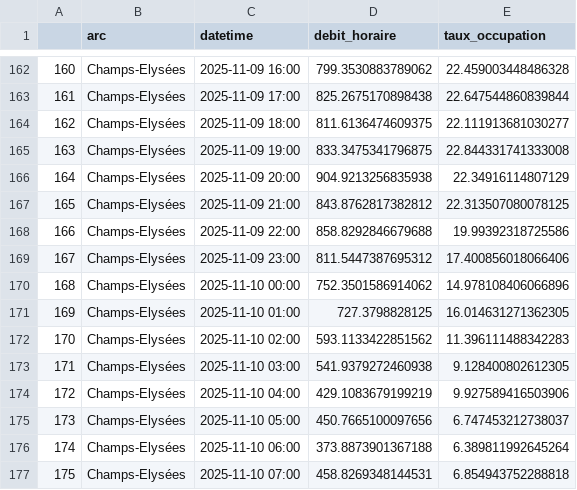
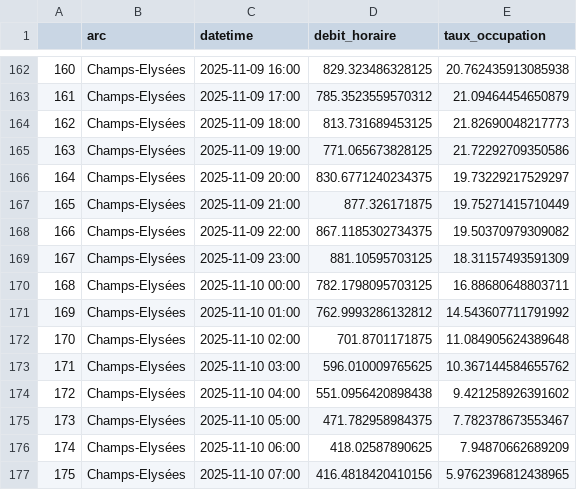
Before and after one commit to JimmyGuertin/Datathon-BCG, a CSV file: notebooks/output_bison_fûté.csv, drawn as a sheet; only a part is shown, gaps mark what is left out; the diff covers the shown part only.

```diff
--- a/notebooks/output_bison_fûté.csv
+++ b/notebooks/output_bison_fûté.csv
@@ -162,16 +162,16 @@
-160;Champs-Elysées;2025-11-09 16:00;799.3530883789062;22.459003448486328
-161;Champs-Elysées;2025-11-09 17:00;825.2675170898438;22.647544860839844
-162;Champs-Elysées;2025-11-09 18:00;811.6136474609375;22.111913681030277
-163;Champs-Elysées;2025-11-09 19:00;833.3475341796875;22.844331741333008
-164;Champs-Elysées;2025-11-09 20:00;904.9213256835938;22.34916114807129
-165;Champs-Elysées;2025-11-09 21:00;843.8762817382812;22.313507080078125
-166;Champs-Elysées;2025-11-09 22:00;858.8292846679688;19.99392318725586
-167;Champs-Elysées;2025-11-09 23:00;811.5447387695312;17.400856018066406
-168;Champs-Elysées;2025-11-10 00:00;752.3501586914062;14.978108406066896
-169;Champs-Elysées;2025-11-10 01:00;727.3798828125;16.014631271362305
-170;Champs-Elysées;2025-11-10 02:00;593.1133422851562;11.396111488342283
-171;Champs-Elysées;2025-11-10 03:00;541.9379272460938;9.128400802612305
-172;Champs-Elysées;2025-11-10 04:00;429.1083679199219;9.927589416503906
-173;Champs-Elysées;2025-11-10 05:00;450.7665100097656;6.747453212738037
-174;Champs-Elysées;2025-11-10 06:00;373.8873901367188;6.389811992645264
-175;Champs-Elysées;2025-11-10 07:00;458.8269348144531;6.854943752288818
+160;Champs-Elysées;2025-11-09 16:00;829.323486328125;20.762435913085938
+161;Champs-Elysées;2025-11-09 17:00;785.3523559570312;21.09464454650879
+162;Champs-Elysées;2025-11-09 18:00;813.731689453125;21.82690048217773
+163;Champs-Elysées;2025-11-09 19:00;771.065673828125;21.72292709350586
+164;Champs-Elysées;2025-11-09 20:00;830.6771240234375;19.73229217529297
+165;Champs-Elysées;2025-11-09 21:00;877.326171875;19.75271415710449
+166;Champs-Elysées;2025-11-09 22:00;867.1185302734375;19.50370979309082
+167;Champs-Elysées;2025-11-09 23:00;881.10595703125;18.31157493591309
+168;Champs-Elysées;2025-11-10 00:00;782.1798095703125;16.88680648803711
+169;Champs-Elysées;2025-11-10 01:00;762.9993286132812;14.543607711791992
+170;Champs-Elysées;2025-11-10 02:00;701.8701171875;11.084905624389648
+171;Champs-Elysées;2025-11-10 03:00;596.010009765625;10.367144584655762
+172;Champs-Elysées;2025-11-10 04:00;551.0956420898438;9.421258926391602
+173;Champs-Elysées;2025-11-10 05:00;471.782958984375;7.782378673553467
+174;Champs-Elysées;2025-11-10 06:00;418.02587890625;7.94870662689209
+175;Champs-Elysées;2025-11-10 07:00;416.4818420410156;5.9762396812438965
```
Also changed, not shown: 112 edited cells elsewhere in this file, meteo/open-meteo-48.86N2.33E26m.csv, 2 other files.
